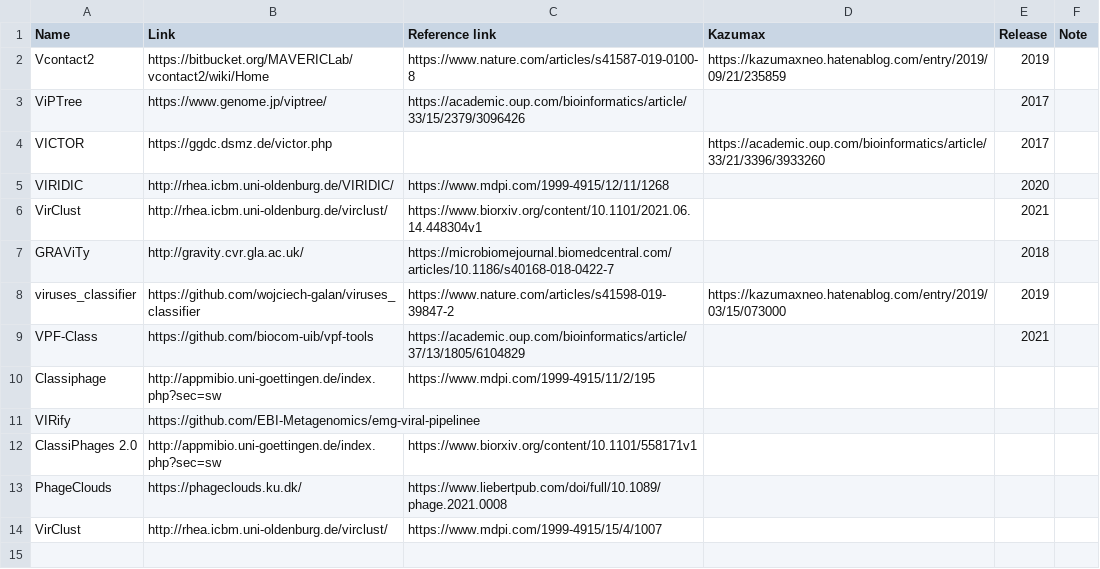
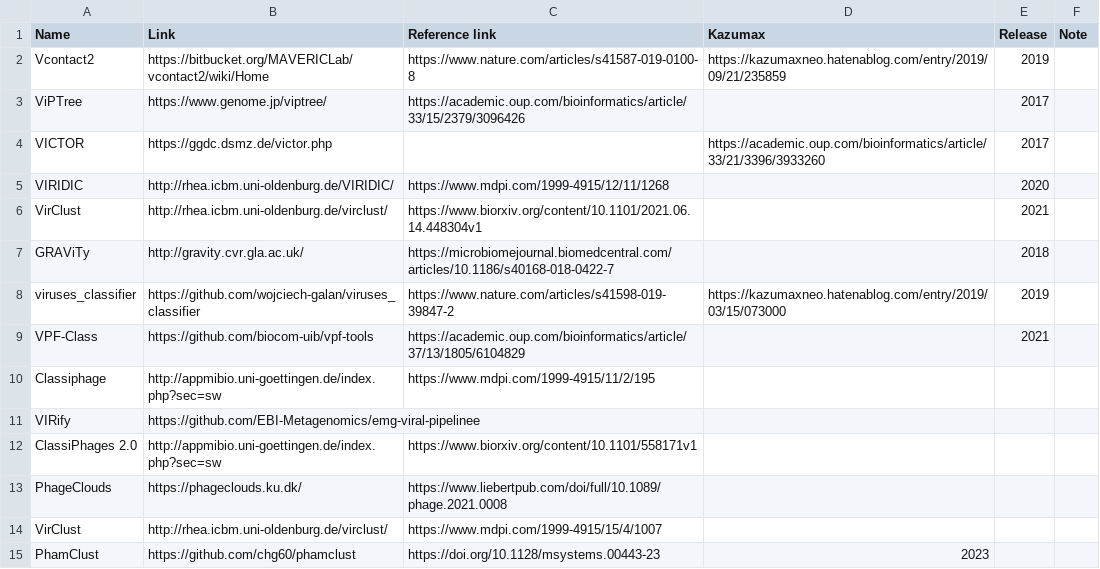
Before and after one commit to Tomikent/Capsid_community, a TSV file: Classifier.tsv, drawn as a sheet.

Commit message:
Update Classifier.tsv

```diff
--- a/Classifier.tsv
+++ b/Classifier.tsv
@@ -14 +14,2 @@ PhageClouds	https://phageclouds.ku.dk/	https://www.liebertpub.com/doi/full/10.10
 VirClust	http://rhea.icbm.uni-oldenburg.de/virclust/	https://www.mdpi.com/1999-4915/15/4/1007				
+PhamClust	https://github.com/chg60/phamclust	https://doi.org/10.1128/msystems.00443-23	2023			
```
